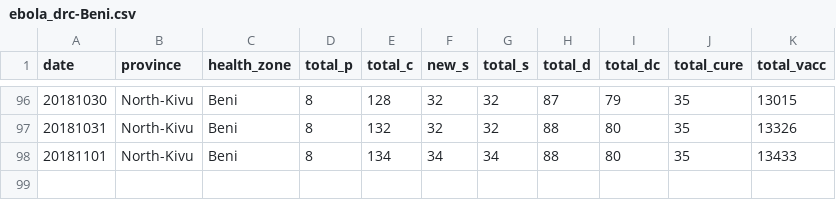
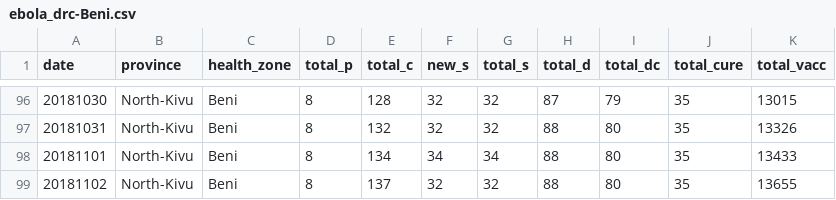
Before and after one commit to sophiemeakin/ebola_drc, a CSV file: data/health_zone/ebola_drc-Beni.csv, drawn as a sheet; only a part is shown, gaps mark what is left out; the diff names each change by its address in the sheet, - before the commit and + after, or states it on an @@ line.

```diff
--- a/data/health_zone/ebola_drc-Beni.csv
+++ b/data/health_zone/ebola_drc-Beni.csv
+row 99: 20181102 | North-Kivu | Beni | 8 | 137 | 32 | 32 | 88 | 80 | 35 | 13655
```
Also changed, not shown: data/health_zone/ebola_drc-Butembo.csv, data/health_zone/ebola_drc-Kalunguta.csv, 16 other files.
